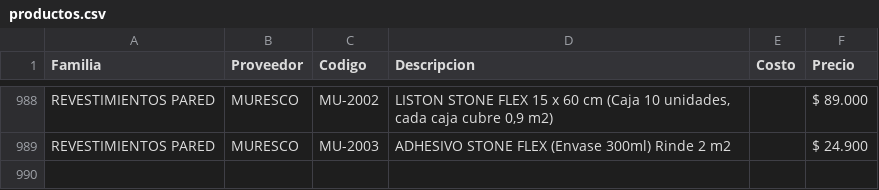
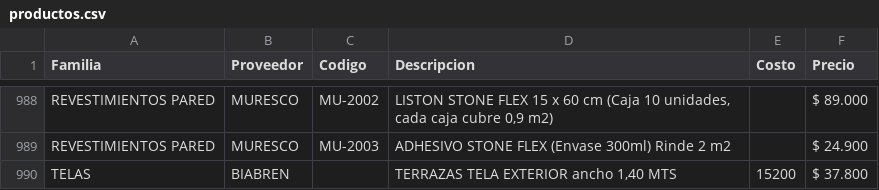
Before and after one commit to SkyfuN23/ListaPrecios, a CSV file: productos.csv, drawn as a sheet; only a part is shown, gaps mark what is left out; the diff names each change by its address in the sheet, - before the commit and + after, or states it on an @@ line.

Commit message:
Actualizacion base datos

```diff
--- a/productos.csv
+++ b/productos.csv
+row 990: TELAS | BIABREN |  | TERRAZAS TELA EXTERIOR ancho 1,40 MTS | 15200 | $ 37.800
```
